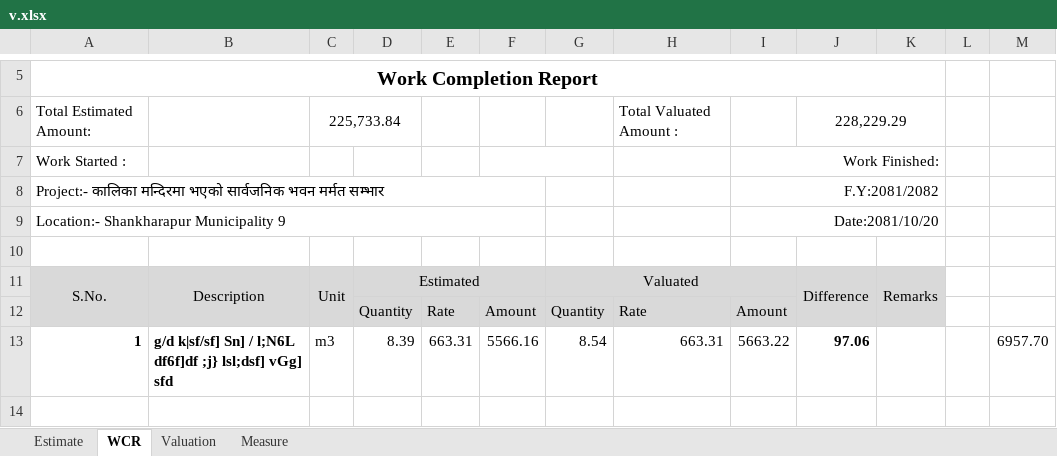
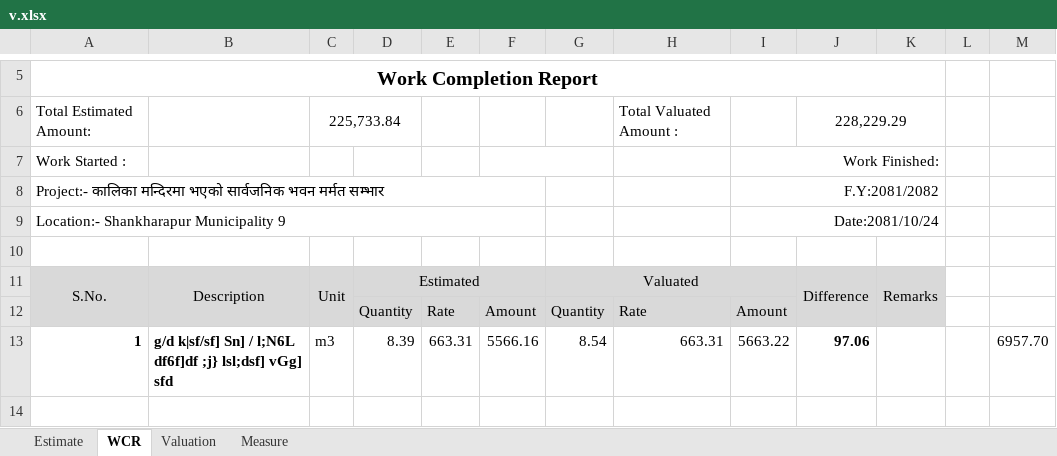
Before and after one commit to suwalcrystal/ofc, an Excel workbook: ofc/estimates/kalika mandir/v.xlsx, sheet WCR, drawn as a sheet; only a part is shown, gaps mark what is left out; values as stored, in another font and other column widths than the file's, no borders; the diff names each change by its address in the sheet, - before the commit and + after, or states it on an @@ line.

Commit message:
date change in valuation of kalika mandir

```diff
--- a/ofc/estimates/kalika mandir/v.xlsx (sheet WCR)
+++ b/ofc/estimates/kalika mandir/v.xlsx (sheet WCR)
-I9: Date:2081/10/20
+I9: Date:2081/10/24
```
Also changed, not shown: sheet Valuation, sheet Measure.
